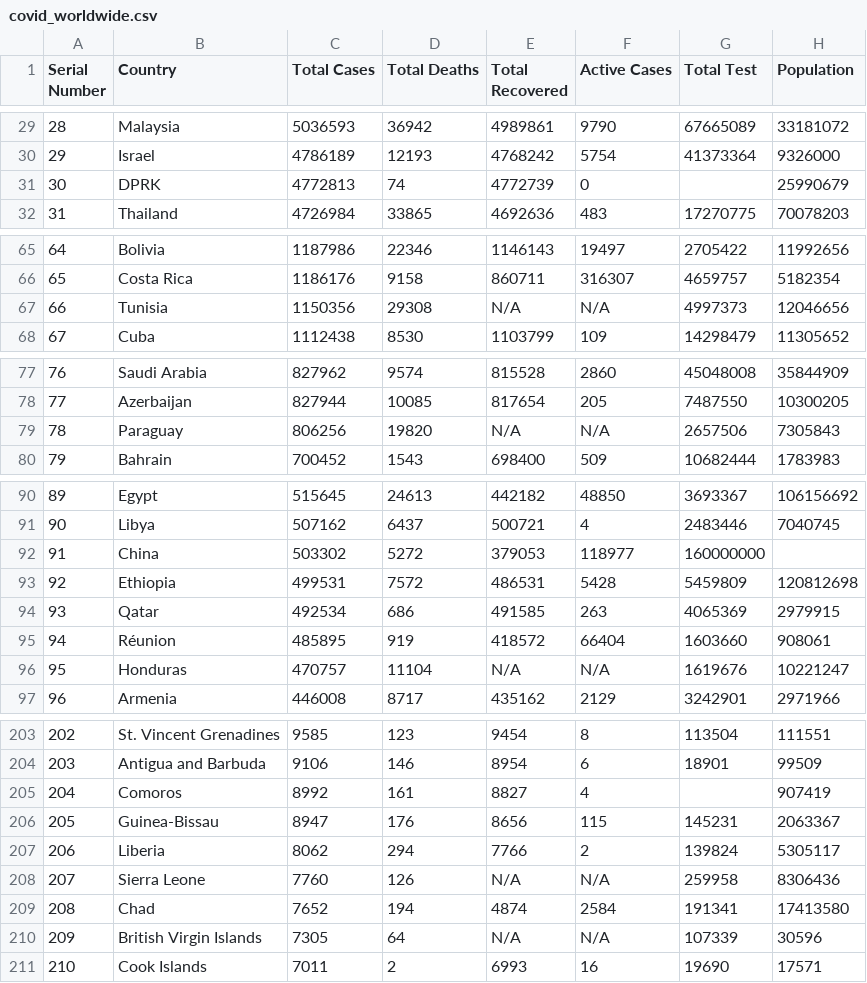
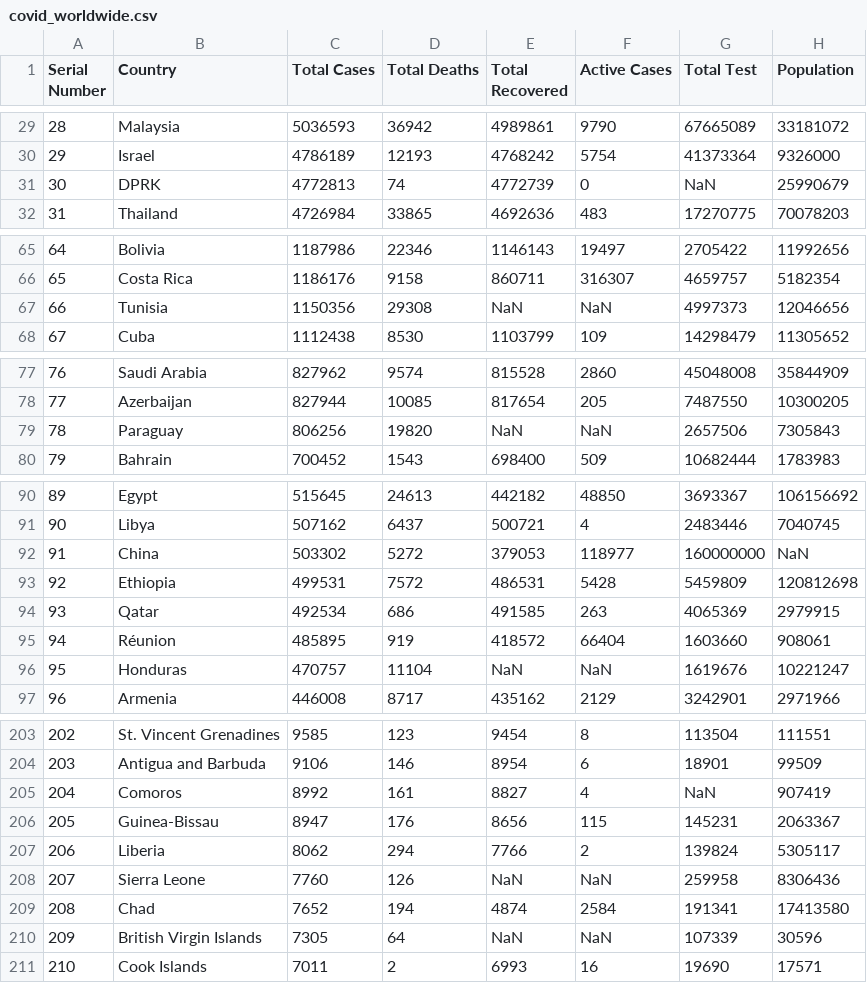
Before and after one commit to AndreaVanini/dataset_covid, a CSV file: covid_worldwide.csv, drawn as a sheet; only a part is shown, gaps mark what is left out; the diff covers the shown part only.

```diff
--- a/covid_worldwide.csv
+++ b/covid_worldwide.csv
@@ -30,3 +30,3 @@ Serial Number,Country,Total Cases,Total Deaths,Total Recovered,Active Cases,Tota
 29,Israel,4786189,12193,4768242,5754,41373364,9326000
-30,DPRK,4772813,74,4772739,0,,25990679
+30,DPRK,4772813,74,4772739,0,NaN,25990679
 31,Thailand,4726984,33865,4692636,483,17270775,70078203
@@ -66,3 +66,3 @@ Serial Number,Country,Total Cases,Total Deaths,Total Recovered,Active Cases,Tota
 65,Costa Rica,1186176,9158,860711,316307,4659757,5182354
-66,Tunisia,1150356,29308,N/A,N/A,4997373,12046656
+66,Tunisia,1150356,29308,NaN,NaN,4997373,12046656
 67,Cuba,1112438,8530,1103799,109,14298479,11305652
@@ -78,3 +78,3 @@ Serial Number,Country,Total Cases,Total Deaths,Total Recovered,Active Cases,Tota
 77,Azerbaijan,827944,10085,817654,205,7487550,10300205
-78,Paraguay,806256,19820,N/A,N/A,2657506,7305843
+78,Paraguay,806256,19820,NaN,NaN,2657506,7305843
 79,Bahrain,700452,1543,698400,509,10682444,1783983
@@ -91,3 +91,3 @@ Serial Number,Country,Total Cases,Total Deaths,Total Recovered,Active Cases,Tota
 90,Libya,507162,6437,500721,4,2483446,7040745
-91,China,503302,5272,379053,118977,160000000,
+91,China,503302,5272,379053,118977,160000000,NaN
 92,Ethiopia,499531,7572,486531,5428,5459809,120812698
@@ -95,3 +95,3 @@ Serial Number,Country,Total Cases,Total Deaths,Total Recovered,Active Cases,Tota
 94,Réunion,485895,919,418572,66404,1603660,908061
-95,Honduras,470757,11104,N/A,N/A,1619676,10221247
+95,Honduras,470757,11104,NaN,NaN,1619676,10221247
 96,Armenia,446008,8717,435162,2129,3242901,2971966
@@ -204,8 +204,8 @@ Serial Number,Country,Total Cases,Total Deaths,Total Recovered,Active Cases,Tota
 203,Antigua and Barbuda,9106,146,8954,6,18901,99509
-204,Comoros,8992,161,8827,4,,907419
+204,Comoros,8992,161,8827,4,NaN,907419
 205,Guinea-Bissau,8947,176,8656,115,145231,2063367
 206,Liberia,8062,294,7766,2,139824,5305117
-207,Sierra Leone,7760,126,N/A,N/A,259958,8306436
+207,Sierra Leone,7760,126,NaN,NaN,259958,8306436
 208,Chad,7652,194,4874,2584,191341,17413580
-209,British Virgin Islands,7305,64,N/A,N/A,107339,30596
+209,British Virgin Islands,7305,64,NaN,NaN,107339,30596
 210,Cook Islands,7011,2,6993,16,19690,17571
```
Also changed, not shown: 53 edited cells elsewhere in this file.
